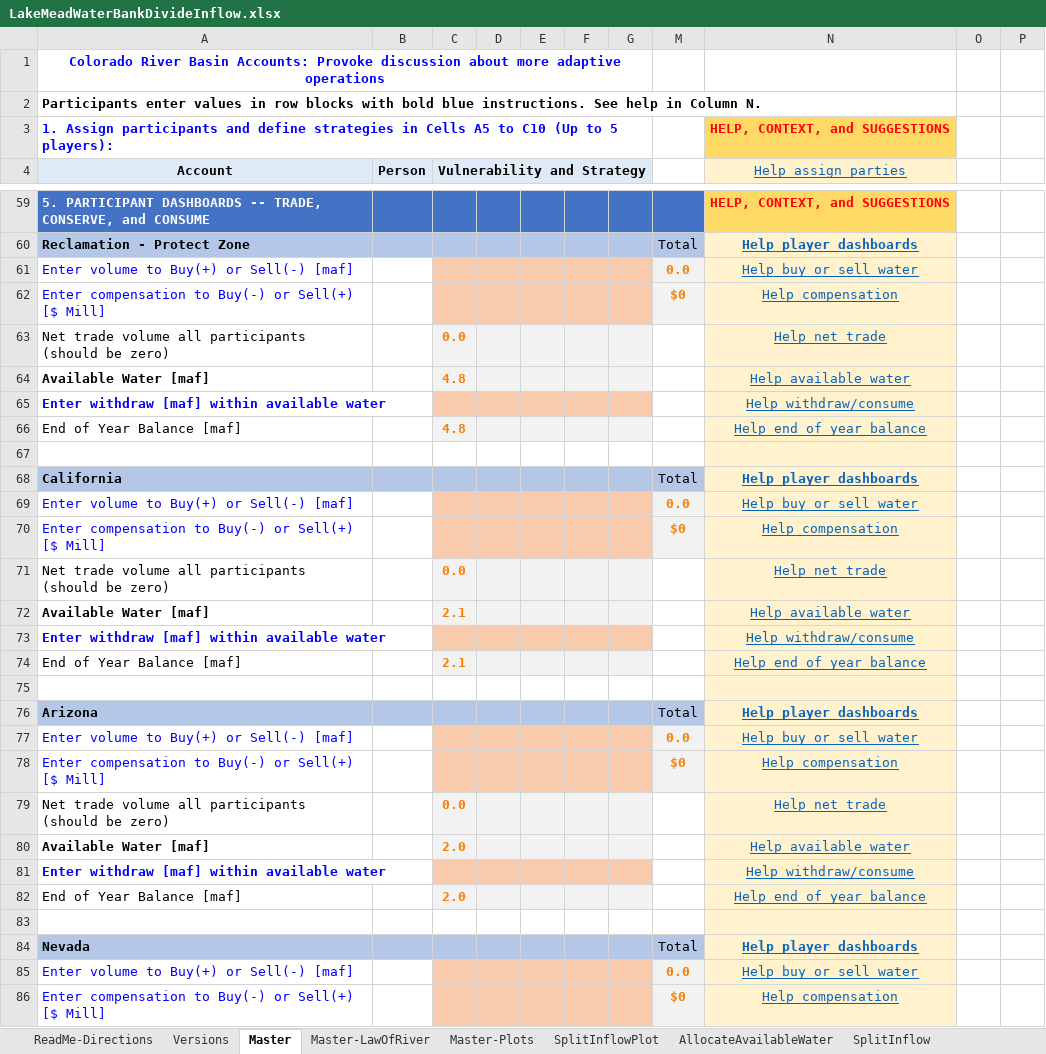
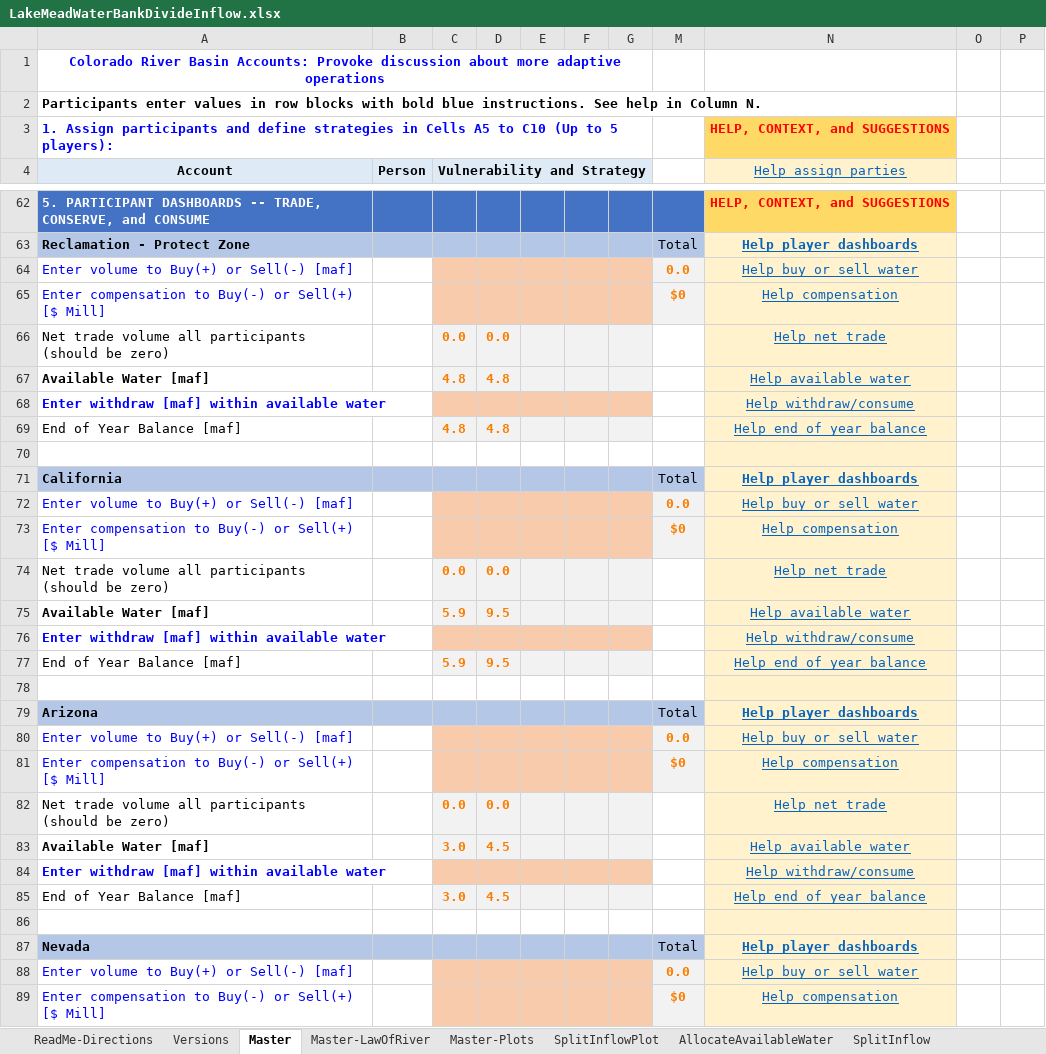
Before and after one commit to dzeke/ColoradoRiverCollaborate, an Excel workbook: LakeMeadWaterBankDivideInflow/LakeMeadWaterBankDivideInflow.xlsx, sheet Master, drawn as a sheet; only a part is shown, gaps mark what is left out; values as stored, in another font and other column widths than the file's, no borders; conditional formats not drawn; addresses are those after the commit; the diff covers the shown part only; the diff names each change by its address in the sheet, - before the commit and + after, or states it on an @@ line.

```diff
--- a/LakeMeadWaterBankDivideInflow/LakeMeadWaterBankDivideInflow.xlsx (sheet Master)
+++ b/LakeMeadWaterBankDivideInflow/LakeMeadWaterBankDivideInflow.xlsx (sheet Master)
-D66: (empty)
+D66: 0.0
-D67: (empty)
+D67: 4.8
-D69: (empty)
+D69: 4.8
-D74: (empty)
+D74: 0.0
-C75 (Vulnerability and Strategy): 2.1
+C75 (Vulnerability and Strategy): 5.9
-D75: (empty)
+D75: 9.5
-C77 (Vulnerability and Strategy): 2.1
+C77 (Vulnerability and Strategy): 5.9
-D77: (empty)
+D77: 9.5
-D82: (empty)
+D82: 0.0
-C83 (Vulnerability and Strategy): 2.0
+C83 (Vulnerability and Strategy): 3.0
-D83: (empty)
+D83: 4.5
-C85 (Vulnerability and Strategy): 2.0
+C85 (Vulnerability and Strategy): 3.0
-D85: (empty)
+D85: 4.5
```
Also changed, not shown: 11 added rows, 16 removed rows, 65 edited cells and cell formats elsewhere in this sheet, sheet Master-LawOfRiver, sheet AllocateAvailableWater, sheet SplitInflow, sheet Versions, formulas that keep their value, hidden cells, charts or pictures.
